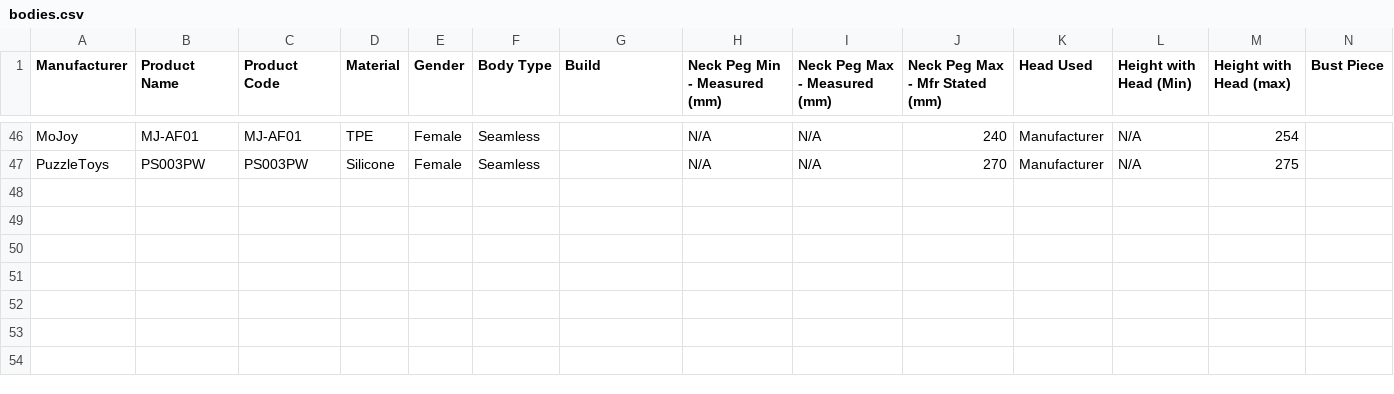
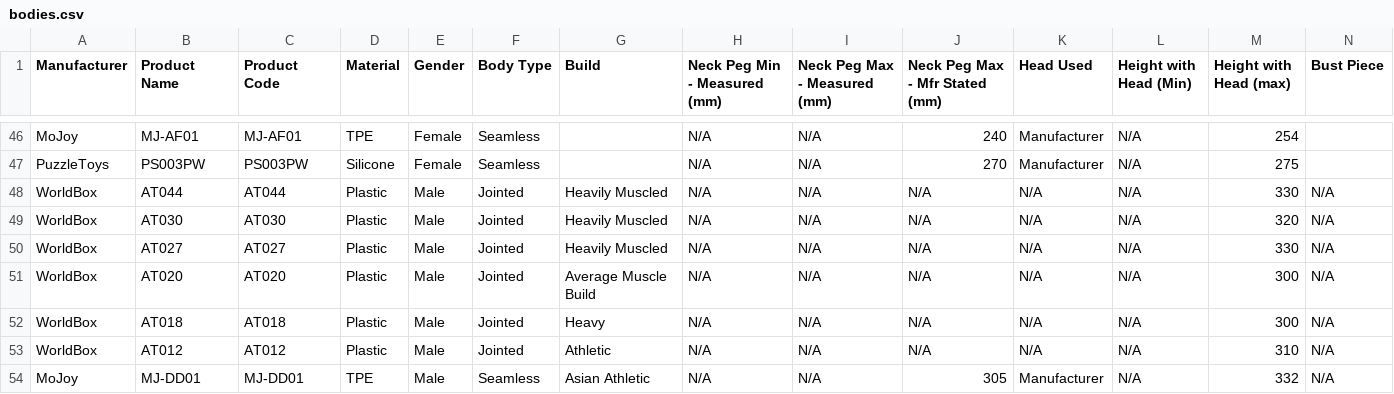
Before and after one commit to MMI-coder/scale-body-finder, a CSV file: data/bodies.csv, drawn as a sheet; only a part is shown, gaps mark what is left out; rows hold the shown columns only; the diff names each change by its address in the sheet, - before the commit and + after, or states it on an @@ line.

```diff
--- a/data/bodies.csv
+++ b/data/bodies.csv
+row 48: WorldBox | AT044 | AT044 | Plastic | Male | Jointed | Heavily Muscled | N/A | N/A | N/A | N/A | N/A | 330 | N/A
+row 49: WorldBox | AT030 | AT030 | Plastic | Male | Jointed | Heavily Muscled | N/A | N/A | N/A | N/A | N/A | 320 | N/A
+row 50: WorldBox | AT027 | AT027 | Plastic | Male | Jointed | Heavily Muscled | N/A | N/A | N/A | N/A | N/A | 330 | N/A
+row 51: WorldBox | AT020 | AT020 | Plastic | Male | Jointed | Average Muscle Build | N/A | N/A | N/A | N/A | N/A | 300 | N/A
+row 52: WorldBox | AT018 | AT018 | Plastic | Male | Jointed | Heavy | N/A | N/A | N/A | N/A | N/A | 300 | N/A
+row 53: WorldBox | AT012 | AT012 | Plastic | Male | Jointed | Athletic | N/A | N/A | N/A | N/A | N/A | 310 | N/A
+row 54: MoJoy | MJ-DD01 | MJ-DD01 | TPE | Male | Seamless | Asian Athletic | N/A | N/A | 305 | Manufacturer | N/A | 332 | N/A
```
Also changed, not shown: 8 other files.
